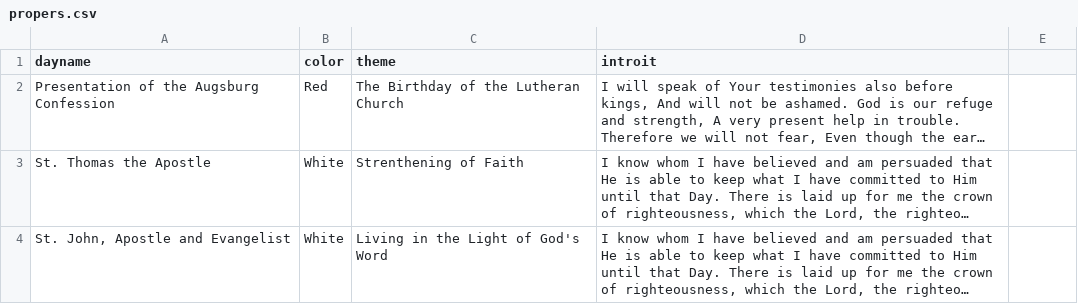
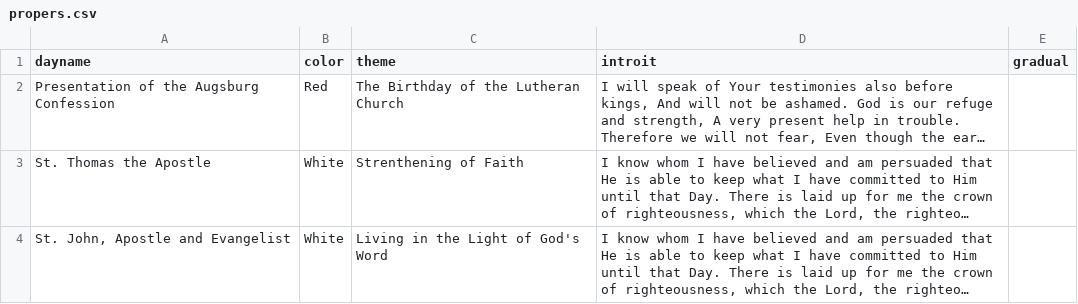
Before and after one commit to benyakov/serviceplanner, a CSV file: utility/churchyear/propers.csv, drawn as a sheet; only a part is shown; long unchanged cells end in …; the diff names each change by its address in the sheet, - before the commit and + after, or states it on an @@ line.

```diff
--- a/utility/churchyear/propers.csv
+++ b/utility/churchyear/propers.csv
-E1: (empty)
+E1: gradual
```
Also changed, not shown: 7 other files.
